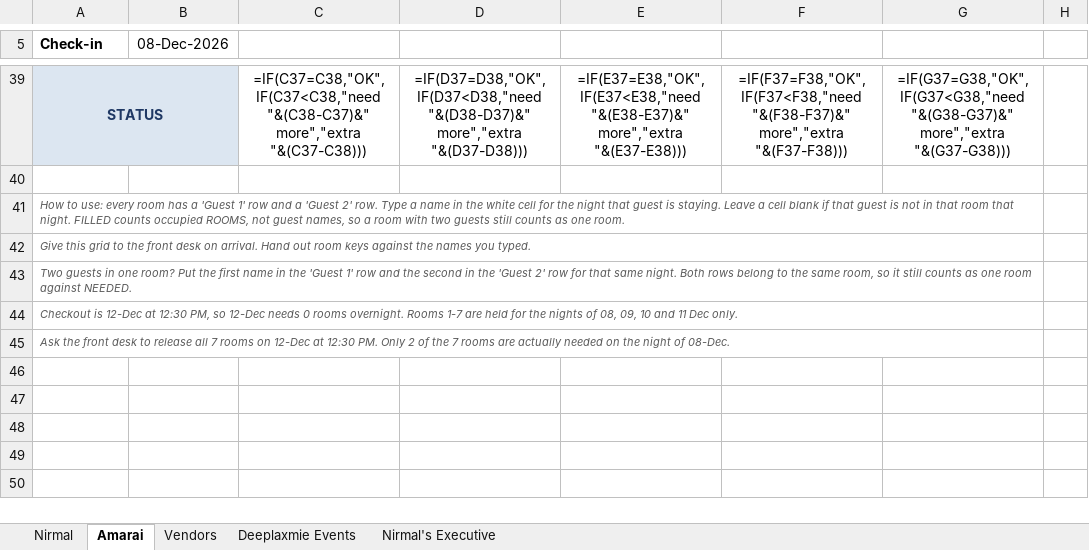
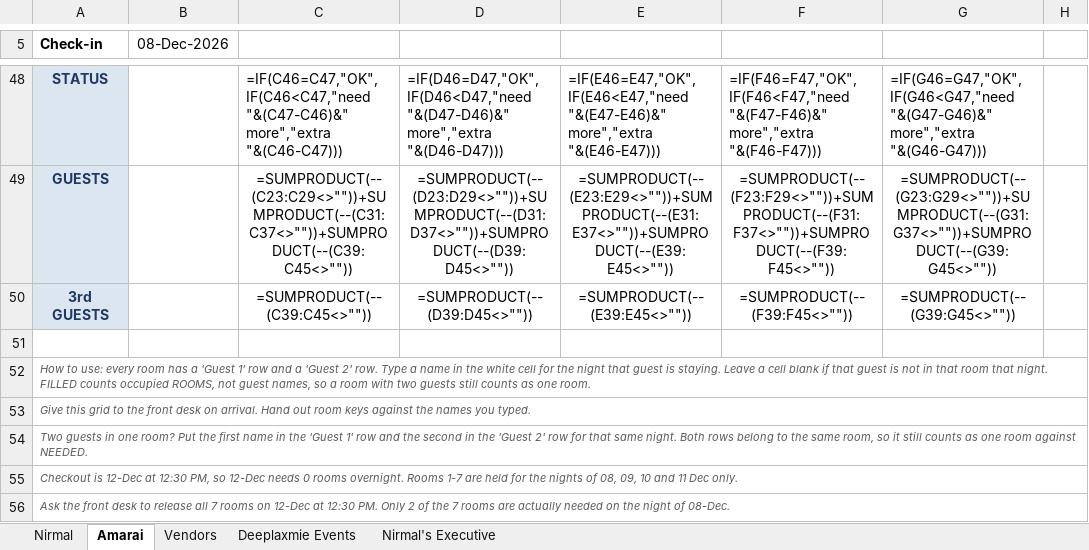
Before and after one commit to surajsingh81/wedding_tracker, an Excel workbook: Wedding_Expense_Tracker_Dec2026.xlsx, sheet Amarai, drawn as a sheet; only a part is shown, gaps mark what is left out; values as stored, in another font and other column widths than the file's, no borders; formulas without a stored value are shown as written; conditional formats not drawn; removed rows and columns are numbered as before the commit, all else as after; the diff covers the shown part only; the diff names each change by its address in the sheet, - before the commit and + after, or states it on an @@ line.

```diff
--- a/Wedding_Expense_Tracker_Dec2026.xlsx (sheet Amarai)
+++ b/Wedding_Expense_Tracker_Dec2026.xlsx (sheet Amarai)
-A39:B39 merged
-C48: =IF(C37=C38,"OK",IF(C37<C38,"need "&(C38-C37)&" more","extra "&(C37-C38)))
+C48: =IF(C46=C47,"OK",IF(C46<C47,"need "&(C47-C46)&" more","extra "&(C46-C47)))
-C48:G48 alignment: center
+C48:G48 alignment: left
-D48: =IF(D37=D38,"OK",IF(D37<D38,"need "&(D38-D37)&" more","extra "&(D37-D38)))
+D48: =IF(D46=D47,"OK",IF(D46<D47,"need "&(D47-D46)&" more","extra "&(D46-D47)))
-E48: =IF(E37=E38,"OK",IF(E37<E38,"need "&(E38-E37)&" more","extra "&(E37-E38)))
+E48: =IF(E46=E47,"OK",IF(E46<E47,"need "&(E47-E46)&" more","extra "&(E46-E47)))
-F48: =IF(F37=F38,"OK",IF(F37<F38,"need "&(F38-F37)&" more","extra "&(F37-F38)))
+F48: =IF(F46=F47,"OK",IF(F46<F47,"need "&(F47-F46)&" more","extra "&(F46-F47)))
-G48: =IF(G37=G38,"OK",IF(G37<G38,"need "&(G38-G37)&" more","extra "&(G37-G38)))
+G48: =IF(G46=G47,"OK",IF(G46<G47,"need "&(G47-G46)&" more","extra "&(G46-G47)))
+row 49: GUESTS |  | =SUMPRODUCT(--(C23:C29<>""))+SUMPRODUCT(--(C31:C37<>""))+SUMPRODUCT(--(C39:C45<>"")) | =SUMPRODUCT(--(D23:D29<>""))+SUMPRODUCT(--(D31:D37<>""))+SUMPRODUCT(--(D39:D45<>"")) | =SUMPRODUCT(--(E23:E29<>""))+SUMPRODUCT(--(E31:E37<>""))+SUMPRODUCT(--(E39:E45<>"")) | =SUMPRODUCT(--(F23:F29<>""))+SUMPRODUCT(--(F31:F37<>""))+SUMPRODUCT(--(F39:F45<>"")) | =SUMPRODUCT(--(G23:G29<>""))+SUMPRODUCT(--(G31:G37<>""))+SUMPRODUCT(--(G39:G45<>""))
+row 50: 3rd GUESTS |  | =SUMPRODUCT(--(C39:C45<>"")) | =SUMPRODUCT(--(D39:D45<>"")) | =SUMPRODUCT(--(E39:E45<>"")) | =SUMPRODUCT(--(F39:F45<>"")) | =SUMPRODUCT(--(G39:G45<>""))
-A41:G41 merged
+A52:H52 merged
-A42:G42 merged
+A53:H53 merged
-A43:G43 merged
+A54:H54 merged
-A44:G44 merged
+A55:H55 merged
-A45:G45 merged
+A56:H56 merged
```
Also changed, not shown: 9 added rows, 9 edited cells, cell formats and merged cells elsewhere in this sheet, sheet Nirmal, 1 other file.
